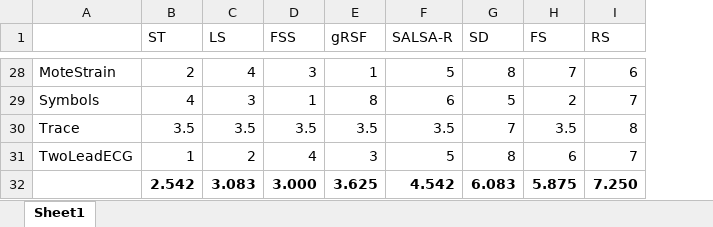
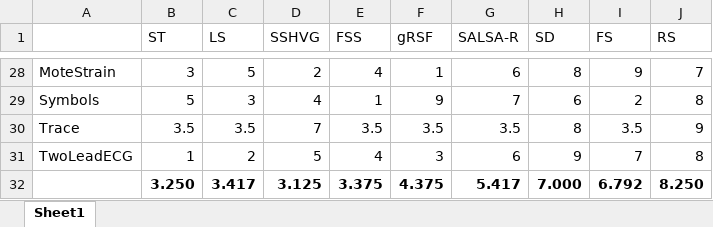
Before and after one commit to sdujicun/SSVG, an Excel workbook: result/results of Classification Accuracy.xlsx, sheet Sheet1, drawn as a sheet; only a part is shown, gaps mark what is left out; values as stored, in another font and other column widths than the file's, no borders; removed rows and columns are numbered as before the commit, all else as after; the diff covers the shown part only; the diff names each change by its address in the sheet, - before the commit and + after, or states it on an @@ line.

```diff
--- a/result/results of Classification Accuracy.xlsx (sheet Sheet1)
+++ b/result/results of Classification Accuracy.xlsx (sheet Sheet1)
+column D (SSHVG), rows 28-31: 2 | 4 | 7 | 5
-B28 (ST): 2
+B28 (ST): 3
-C28 (LS): 4
+C28 (LS): 5
-E28 (FSS): 3
+E28 (FSS): 4
-G28 (SALSA-R): 5
+G28 (SALSA-R): 6
-I28 (FS): 7
+I28 (FS): 9
-J28 (RS): 6
+J28 (RS): 7
-B29 (ST): 4
+B29 (ST): 5
-F29 (gRSF): 8
+F29 (gRSF): 9
-G29 (SALSA-R): 6
+G29 (SALSA-R): 7
-H29 (SD): 5
+H29 (SD): 6
-J29 (RS): 7
+J29 (RS): 8
-H30 (SD): 7
+H30 (SD): 8
-J30 (RS): 8
+J30 (RS): 9
-G31 (SALSA-R): 5
+G31 (SALSA-R): 6
-H31 (SD): 8
+H31 (SD): 9
-I31 (FS): 6
+I31 (FS): 7
-J31 (RS): 7
+J31 (RS): 8
-row 32:  | 2.542 | 3.083 | 3.000 | 3.625 | 4.542 | 6.083 | 5.875 | 7.250
+row 32:  | 3.250 | 3.417 | 3.125 | 3.375 | 4.375 | 5.417 | 7.000 | 6.792 | 8.250
```
Also changed, not shown: 5 added rows, 5 removed rows and 17 edited cells elsewhere in this sheet, result/gRSF results between our experiments and original paper.xlsx, 35 other files.
